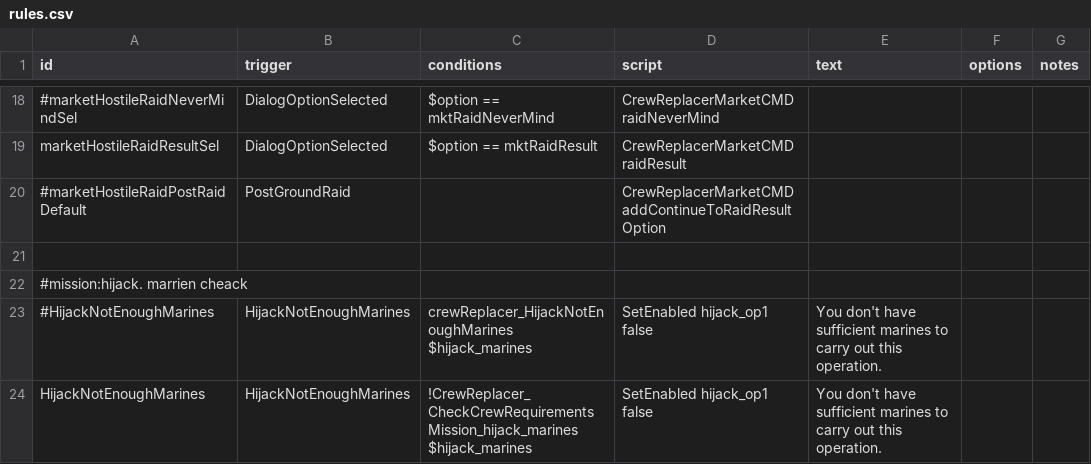
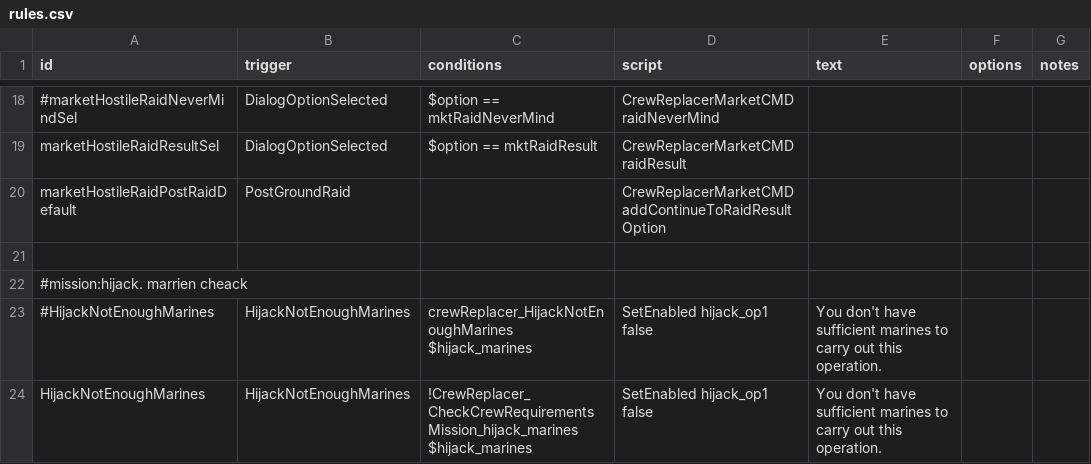
Before and after one commit to Alaricdragon/Crew_Replacer, a CSV file: data/campaign/rules.csv, drawn as a sheet; only a part is shown, gaps mark what is left out; the diff names each change by its address in the sheet, - before the commit and + after, or states it on an @@ line.

```diff
--- a/data/campaign/rules.csv
+++ b/data/campaign/rules.csv
-A20 (id): #marketHostileRaidPostRaidDefault
+A20 (id): marketHostileRaidPostRaidDefault
```
Also changed, not shown: 5 other files.
